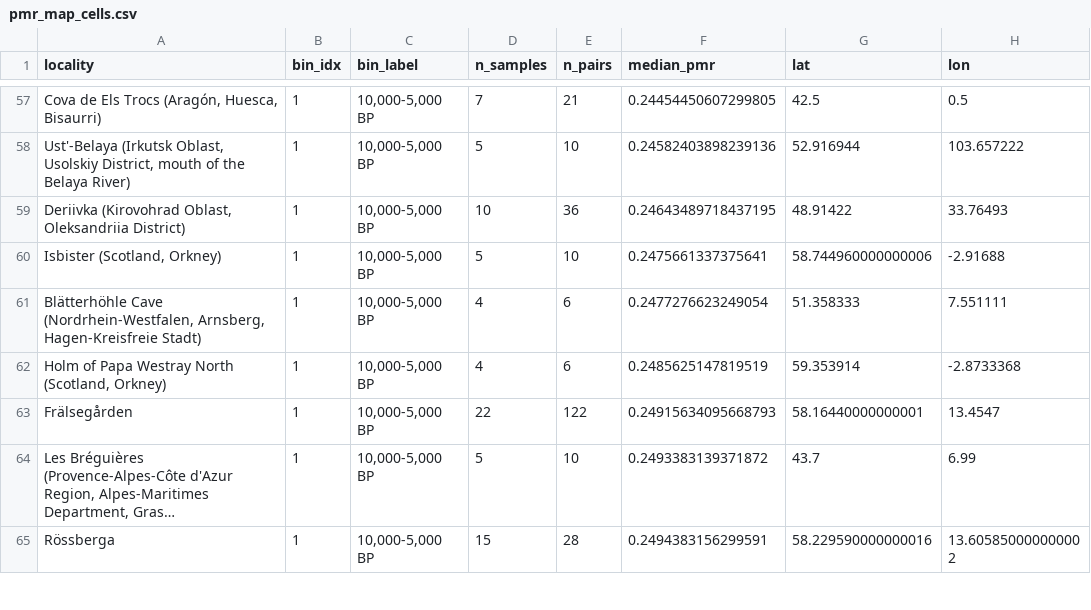
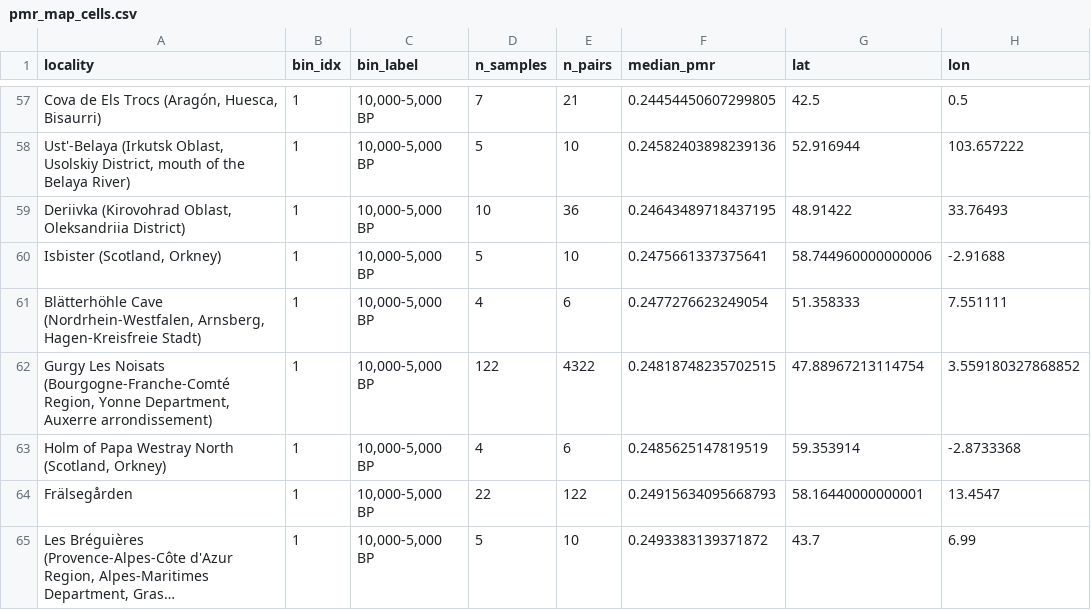
Before and after one commit to ehuangc/fastpmr, a CSV file: evaluation/aadr/results/maps/pmr_map_cells.csv, drawn as a sheet; only a part is shown, gaps mark what is left out; the shorter side is filled out with more unchanged rows; long unchanged cells end in …; the diff names each change by its address in the sheet, - before the commit and + after, or states it on an @@ line.

Commit message:
Remove Gurgy from anomalous localities
The low Gurgy PMRs came from pairs involving ".AG.SG" samples; for these samples, a large bulk of their covered SNPs come from sex chromosomes. As such, calling PMRs with sex chromosomes will disproportionately deflate PMRs for pairs involving these samples. After filtering evals to autosomes only, these anomalous pairs disappear.

```diff
--- a/evaluation/aadr/results/maps/pmr_map_cells.csv
+++ b/evaluation/aadr/results/maps/pmr_map_cells.csv
+row 62: Gurgy Les Noisats (Bourgogne-Franche-Comté Region, Yonne Department, Auxerre arrondissement) | 1 | 10,000-5,000 BP | 122 | 4322 | 0.24818748235702515 | 47.88967213114754 | 3.559180327868852
```
Also changed, not shown: 4 other files.
